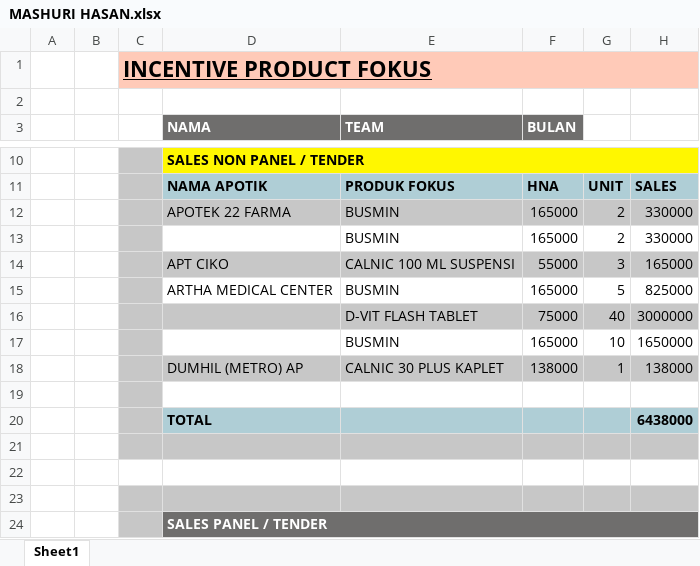
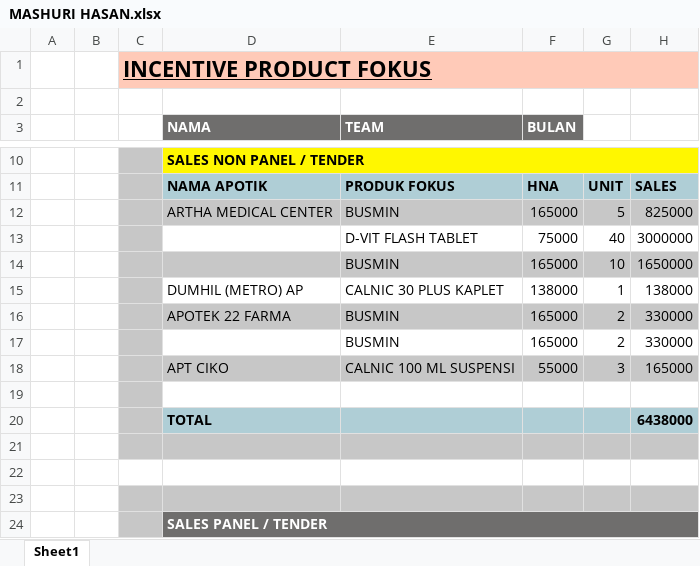
Before and after one commit to AhsanulQalbi/ProjectProductFokus, an Excel workbook: results/MASHURI HASAN.xlsx, sheet Sheet1, drawn as a sheet; only a part is shown, gaps mark what is left out; values as stored, in another font and other column widths than the file's, no borders; addresses are those after the commit; the diff names each change by its address in the sheet, - before the commit and + after, or states it on an @@ line.

```diff
--- a/results/MASHURI HASAN.xlsx (sheet Sheet1)
+++ b/results/MASHURI HASAN.xlsx (sheet Sheet1)
-D12:H12 fill: none
+D12:H12 fill: #C7C7C7
-D13:H13 fill: #C7C7C7
+D13:H13 fill: none
-D14:H14 fill: none
+D14:H14 fill: #C7C7C7
-D15:H15 fill: #C7C7C7
+D15:H15 fill: none
@@ row 12 moved to row 16: APOTEK 22 FARMA @@
@@ row 13 moved to row 17: BUSMIN @@
@@ row 14 moved to row 18: APT CIKO @@
```
Also changed, not shown: descData.xlsx, results/ARI YULIAWAN.xlsx, 14 other files.
